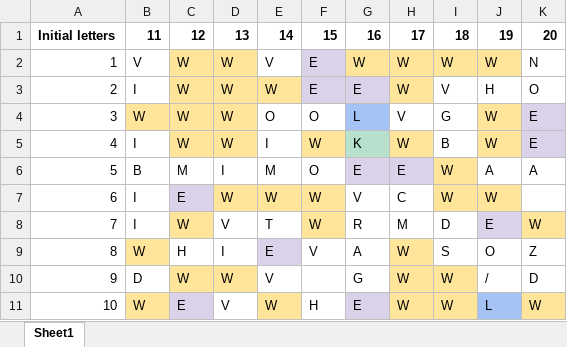
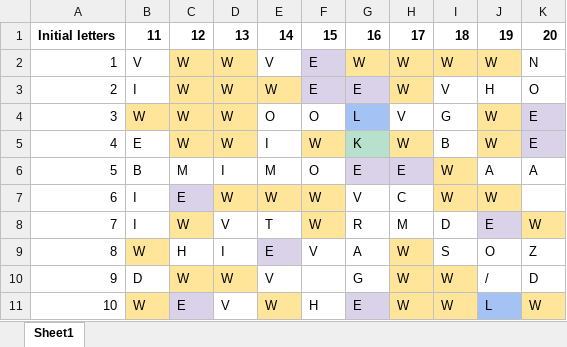
Before and after one commit to ikikenik/Kerstpuzzel-2020, an Excel workbook: casper/data/letters.xlsx, sheet Sheet1, drawn as a sheet; only a part is shown; values as stored, in another font and other column widths than the file's, no borders; the diff names each change by its address in the sheet, - before the commit and + after, or states it on an @@ line.

```diff
--- a/casper/data/letters.xlsx (sheet Sheet1)
+++ b/casper/data/letters.xlsx (sheet Sheet1)
-B5: I
+B5: E
```
Also changed, not shown: Kerstpuzzel letters.xlsx, 2 other files.
